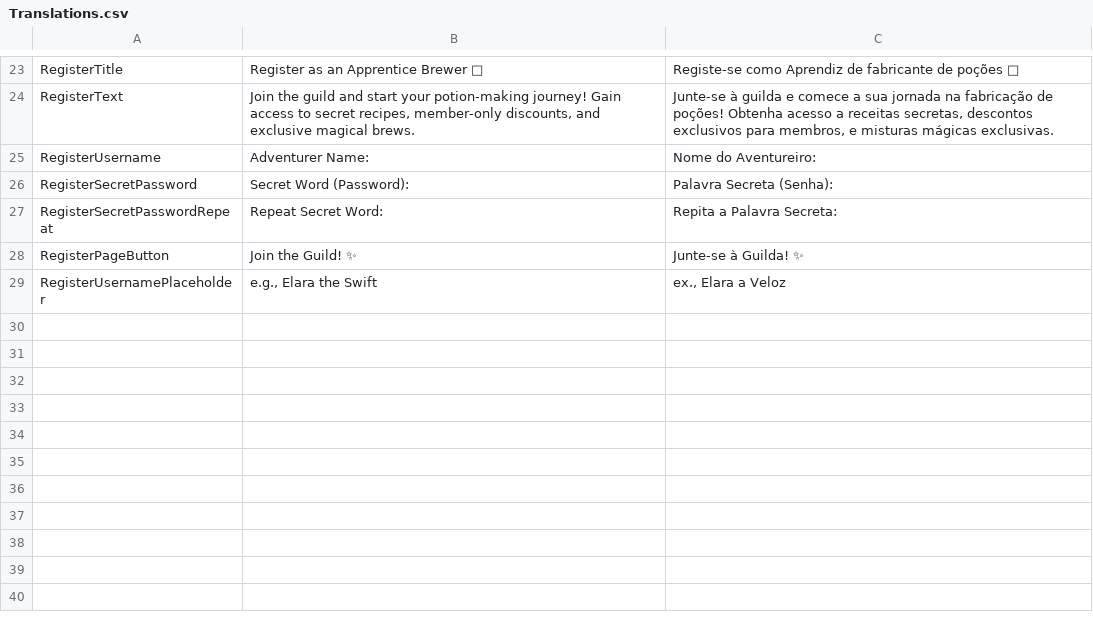
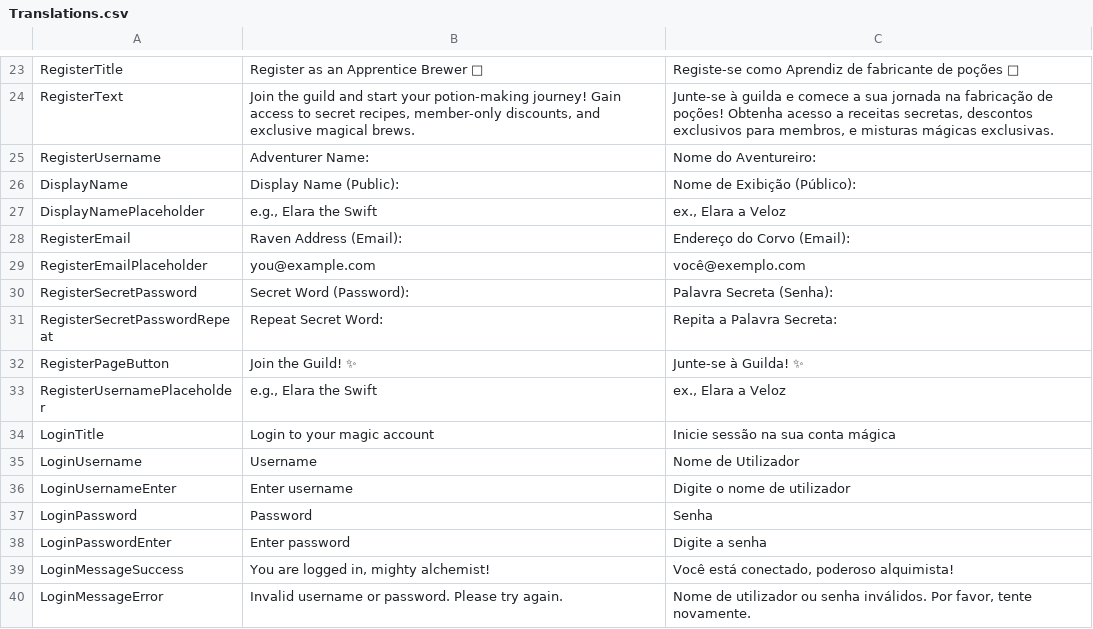
Before and after one commit to PaiLa702/MyReport2025-2026, a CSV file: Webshop 2025-26/Translations.csv, drawn as a sheet; only a part is shown, gaps mark what is left out; the diff names each change by its address in the sheet, - before the commit and + after, or states it on an @@ line.

```diff
--- a/Webshop 2025-26/Translations.csv
+++ b/Webshop 2025-26/Translations.csv
+row 26: DisplayName | Display Name (Public): | Nome de Exibição (Público):
+row 27: DisplayNamePlaceholder | e.g., Elara the Swift | ex., Elara a Veloz
+row 28: RegisterEmail | Raven Address (Email): | Endereço do Corvo (Email):
+row 29: RegisterEmailPlaceholder | you@example.com | você@exemplo.com
+row 34: LoginTitle | Login to your magic account | Inicie sessão na sua conta mágica
+row 35: LoginUsername | Username | Nome de Utilizador
+row 36: LoginUsernameEnter | Enter username | Digite o nome de utilizador
+row 37: LoginPassword | Password | Senha
+row 38: LoginPasswordEnter | Enter password | Digite a senha
+row 39: LoginMessageSuccess | You are logged in, mighty alchemist! | Você está conectado, poderoso alquimista!
+row 40: LoginMessageError | Invalid username or password. Please try again. | Nome de utilizador ou senha inválidos. Por favor, tente novamente.
```
Also changed, not shown: 7 other files.
